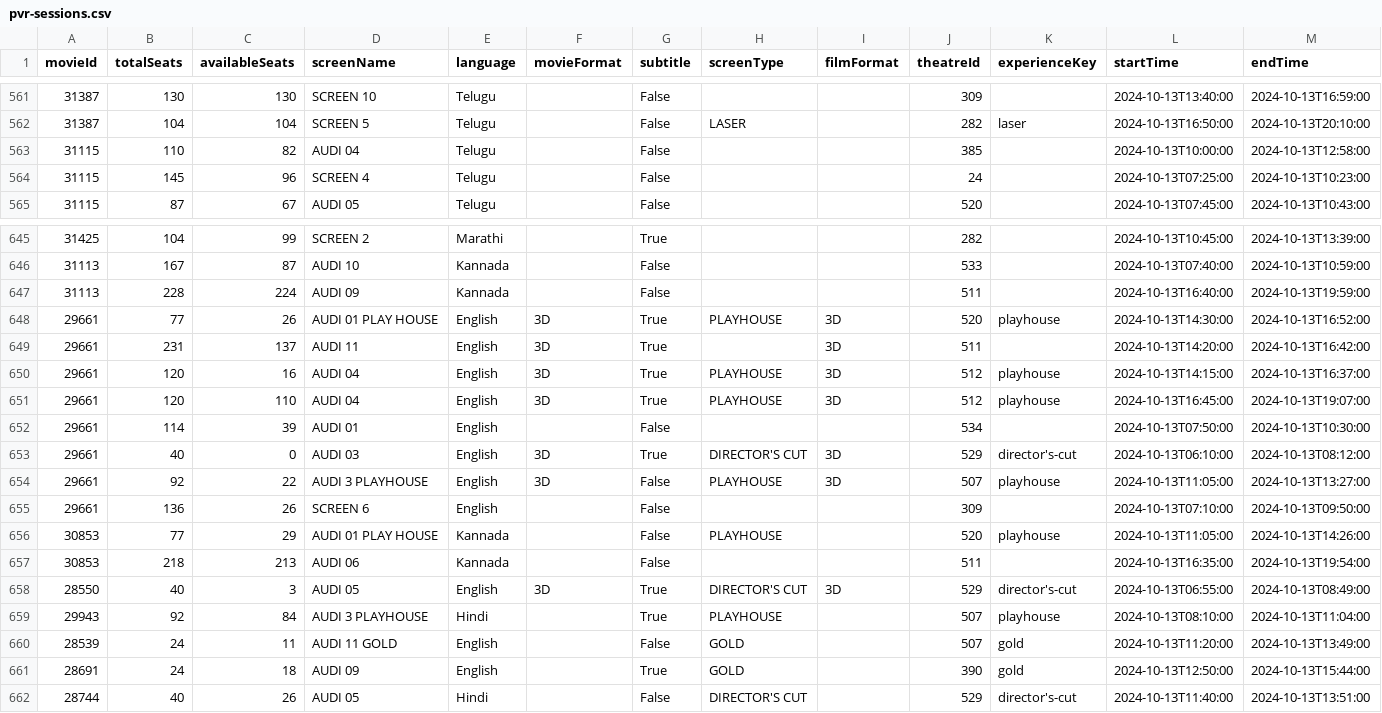
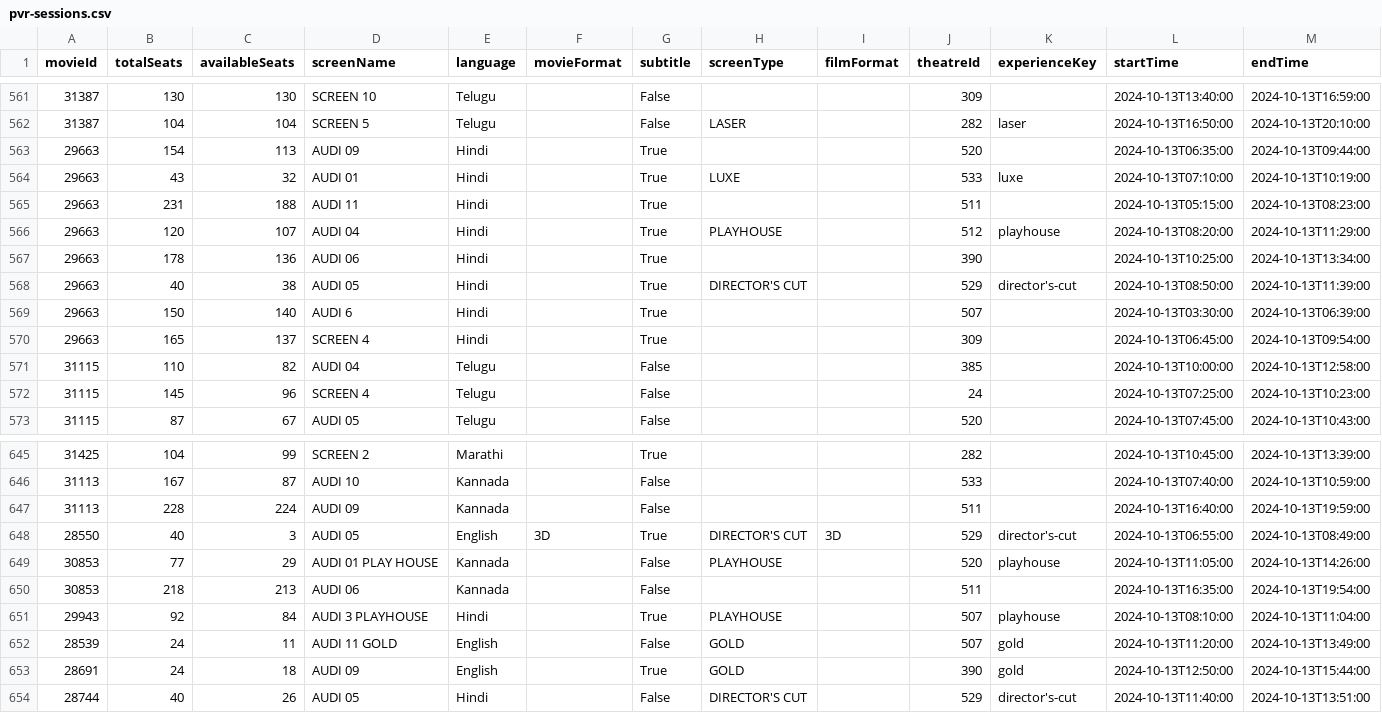
Before and after one commit to blr-today/ingest, a CSV file: out/pvr-sessions.csv, drawn as a sheet; only a part is shown, gaps mark what is left out; removed rows and columns are numbered as before the commit, all else as after; the diff names each change by its address in the sheet, - before the commit and + after, or states it on an @@ line.

```diff
--- a/out/pvr-sessions.csv
+++ b/out/pvr-sessions.csv
@@ row 582 moved to row 563: 29663 @@
@@ row 583 moved to row 564: 29663 @@
@@ row 584 moved to row 565: 29663 @@
@@ row 585 moved to row 566: 29663 @@
@@ row 586 moved to row 567: 29663 @@
@@ row 587 moved to row 568: 29663 @@
@@ row 588 moved to row 569: 29663 @@
@@ row 589 moved to row 570: 29663 @@
-row 648: 29661 | 77 | 26 | AUDI 01 PLAY HOUSE | English | 3D | True | PLAYHOUSE | 3D | 520 | playhouse | 2024-10-13T14:30:00 | 2024-10-13T16:52:00
-row 649: 29661 | 231 | 137 | AUDI 11 | English | 3D | True |  | 3D | 511 |  | 2024-10-13T14:20:00 | 2024-10-13T16:42:00
-row 650: 29661 | 120 | 16 | AUDI 04 | English | 3D | True | PLAYHOUSE | 3D | 512 | playhouse | 2024-10-13T14:15:00 | 2024-10-13T16:37:00
-row 651: 29661 | 120 | 110 | AUDI 04 | English | 3D | True | PLAYHOUSE | 3D | 512 | playhouse | 2024-10-13T16:45:00 | 2024-10-13T19:07:00
-row 652: 29661 | 114 | 39 | AUDI 01 | English |  | False |  |  | 534 |  | 2024-10-13T07:50:00 | 2024-10-13T10:30:00
-A648 (movieId): 29661
+A648 (movieId): 28550
-C648 (availableSeats): 0
+C648 (availableSeats): 3
-D648 (screenName): AUDI 03
+D648 (screenName): AUDI 05
-L648 (startTime): 2024-10-13T06:10:00
+L648 (startTime): 2024-10-13T06:55:00
-M648 (endTime): 2024-10-13T08:12:00
+M648 (endTime): 2024-10-13T08:49:00
-row 654: 29661 | 92 | 22 | AUDI 3 PLAYHOUSE | English | 3D | False | PLAYHOUSE | 3D | 507 | playhouse | 2024-10-13T11:05:00 | 2024-10-13T13:27:00
-row 655: 29661 | 136 | 26 | SCREEN 6 | English |  | False |  |  | 309 |  | 2024-10-13T07:10:00 | 2024-10-13T09:50:00
-row 658: 28550 | 40 | 3 | AUDI 05 | English | 3D | True | DIRECTOR'S CUT | 3D | 529 | director's-cut | 2024-10-13T06:55:00 | 2024-10-13T08:49:00
```
Also changed, not shown: out/pvr-movies.csv, 14 other files.
